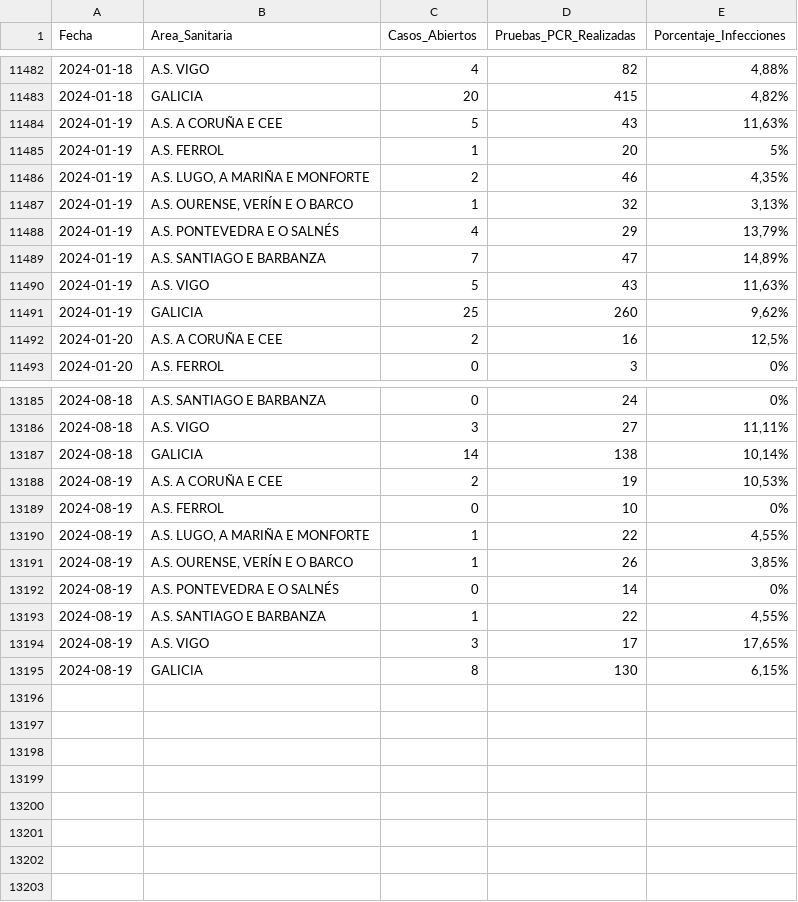
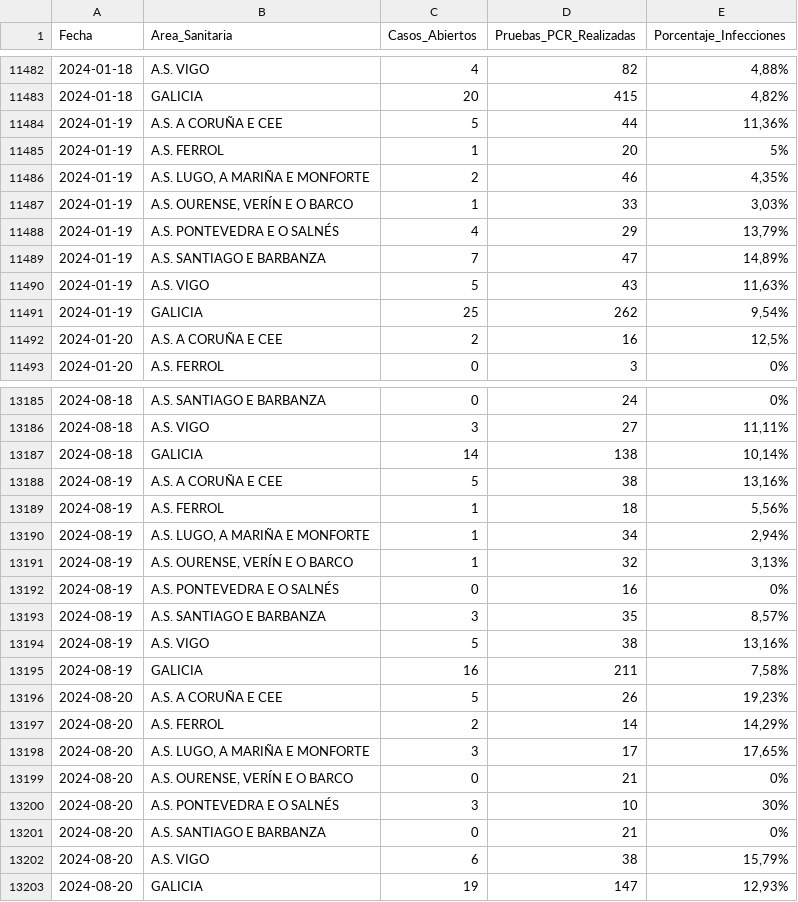
Before and after one commit to jjelosua/sergas-covid19-data, a CSV file: PorcentajeInfeccionesPorFecha.csv, drawn as a sheet; only a part is shown, gaps mark what is left out; the diff covers the shown part only.

```diff
--- a/PorcentajeInfeccionesPorFecha.csv
+++ b/PorcentajeInfeccionesPorFecha.csv
@@ -11483,6 +11483,6 @@ Fecha,Area_Sanitaria,Casos_Abiertos,Pruebas_PCR_Realizadas,Porcentaje_Infeccione
 2024-01-18,"GALICIA","20","415","4,82%"
-2024-01-19,"A.S. A CORUÑA E CEE","5","43","11,63%"
+2024-01-19,"A.S. A CORUÑA E CEE","5","44","11,36%"
 2024-01-19,"A.S. FERROL","1","20","5%"
 2024-01-19,"A.S. LUGO, A MARIÑA E MONFORTE","2","46","4,35%"
-2024-01-19,"A.S. OURENSE, VERÍN E O BARCO","1","32","3,13%"
+2024-01-19,"A.S. OURENSE, VERÍN E O BARCO","1","33","3,03%"
 2024-01-19,"A.S. PONTEVEDRA E O SALNÉS","4","29","13,79%"
@@ -11490,3 +11490,3 @@ Fecha,Area_Sanitaria,Casos_Abiertos,Pruebas_PCR_Realizadas,Porcentaje_Infeccione
 2024-01-19,"A.S. VIGO","5","43","11,63%"
-2024-01-19,"GALICIA","25","260","9,62%"
+2024-01-19,"GALICIA","25","262","9,54%"
 2024-01-20,"A.S. A CORUÑA E CEE","2","16","12,5%"
@@ -13187,9 +13187,17 @@ Fecha,Area_Sanitaria,Casos_Abiertos,Pruebas_PCR_Realizadas,Porcentaje_Infeccione
 2024-08-18,"GALICIA","14","138","10,14%"
-2024-08-19,"A.S. A CORUÑA E CEE","2","19","10,53%"
-2024-08-19,"A.S. FERROL","0","10","0%"
-2024-08-19,"A.S. LUGO, A MARIÑA E MONFORTE","1","22","4,55%"
-2024-08-19,"A.S. OURENSE, VERÍN E O BARCO","1","26","3,85%"
-2024-08-19,"A.S. PONTEVEDRA E O SALNÉS","0","14","0%"
-2024-08-19,"A.S. SANTIAGO E BARBANZA","1","22","4,55%"
-2024-08-19,"A.S. VIGO","3","17","17,65%"
-2024-08-19,"GALICIA","8","130","6,15%"
+2024-08-19,"A.S. A CORUÑA E CEE","5","38","13,16%"
+2024-08-19,"A.S. FERROL","1","18","5,56%"
+2024-08-19,"A.S. LUGO, A MARIÑA E MONFORTE","1","34","2,94%"
+2024-08-19,"A.S. OURENSE, VERÍN E O BARCO","1","32","3,13%"
+2024-08-19,"A.S. PONTEVEDRA E O SALNÉS","0","16","0%"
+2024-08-19,"A.S. SANTIAGO E BARBANZA","3","35","8,57%"
+2024-08-19,"A.S. VIGO","5","38","13,16%"
+2024-08-19,"GALICIA","16","211","7,58%"
+2024-08-20,"A.S. A CORUÑA E CEE","5","26","19,23%"
+2024-08-20,"A.S. FERROL","2","14","14,29%"
+2024-08-20,"A.S. LUGO, A MARIÑA E MONFORTE","3","17","17,65%"
+2024-08-20,"A.S. OURENSE, VERÍN E O BARCO","0","21","0%"
+2024-08-20,"A.S. PONTEVEDRA E O SALNÉS","3","10","30%"
+2024-08-20,"A.S. SANTIAGO E BARBANZA","0","21","0%"
+2024-08-20,"A.S. VIGO","6","38","15,79%"
+2024-08-20,"GALICIA","19","147","12,93%"
```
Also changed, not shown: 65 edited cells elsewhere in this file, ActivosCuradosFallecidos.csv, OcupacionCamasHospital.csv, 1 other file.
